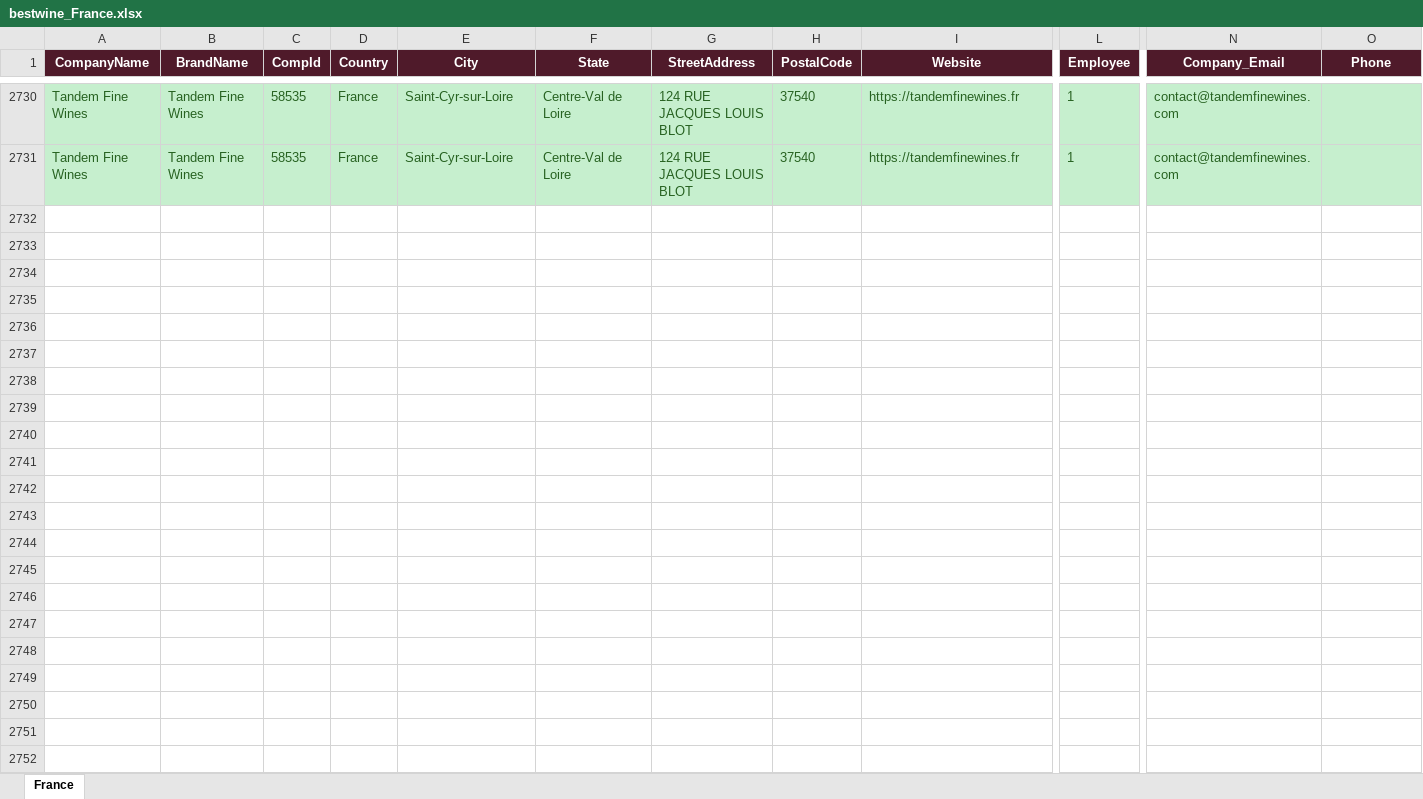
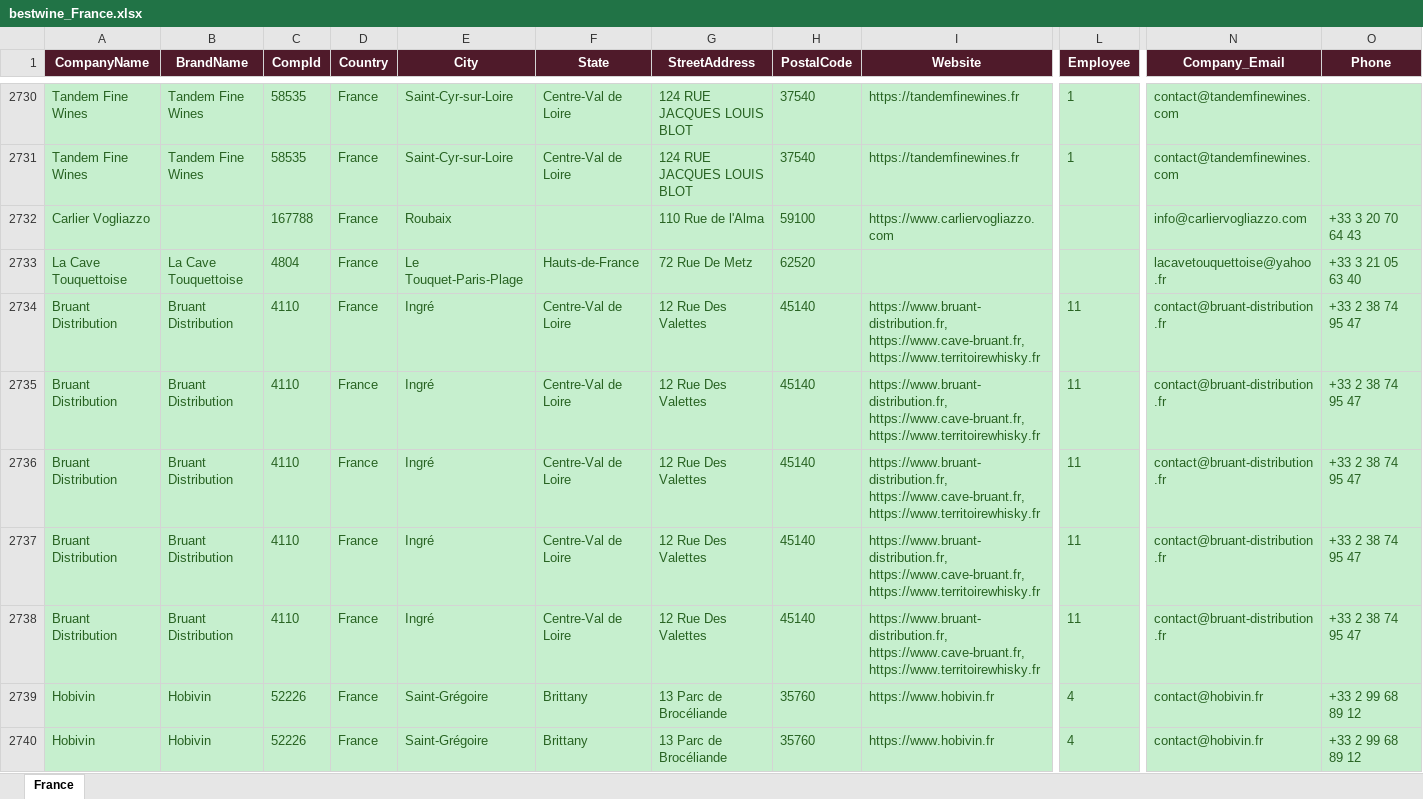
Before and after one commit to shopilciliegio-ship-it/crm-importatori, an Excel workbook: BWI/bestwine_output/bestwine_France.xlsx, sheet France, drawn as a sheet; only a part is shown, gaps mark what is left out; values as stored, in another font and other column widths than the file's, no borders; rows hold the shown columns only; the diff covers the shown part only; the diff names each change by its address in the sheet, - before the commit and + after, or states it on an @@ line.

```diff
--- a/BWI/bestwine_output/bestwine_France.xlsx (sheet France)
+++ b/BWI/bestwine_output/bestwine_France.xlsx (sheet France)
+row 2732: Carlier Vogliazzo |  | 167788 | France | Roubaix |  | 110 Rue de l'Alma | 59100 | https://www.carliervogliazzo.com |  | info@carliervogliazzo.com | +33 3 20 70 64 43
+row 2733: La Cave Touquettoise | La Cave Touquettoise | 4804 | France | Le Touquet-Paris-Plage | Hauts-de-France | 72 Rue De Metz | 62520 |  |  | lacavetouquettoise@yahoo.fr | +33 3 21 05 63 40
+row 2734: Bruant Distribution | Bruant Distribution | 4110 | France | Ingré | Centre-Val de Loire | 12 Rue Des Valettes | 45140 | https://www.bruant-distribution.fr, https://www.cave-bruant.fr, https://www.territoirewhisky.fr | 11 | contact@bruant-distribution.fr | +33 2 38 74 95 47
+row 2735: Bruant Distribution | Bruant Distribution | 4110 | France | Ingré | Centre-Val de Loire | 12 Rue Des Valettes | 45140 | https://www.bruant-distribution.fr, https://www.cave-bruant.fr, https://www.territoirewhisky.fr | 11 | contact@bruant-distribution.fr | +33 2 38 74 95 47
+row 2736: Bruant Distribution | Bruant Distribution | 4110 | France | Ingré | Centre-Val de Loire | 12 Rue Des Valettes | 45140 | https://www.bruant-distribution.fr, https://www.cave-bruant.fr, https://www.territoirewhisky.fr | 11 | contact@bruant-distribution.fr | +33 2 38 74 95 47
+row 2737: Bruant Distribution | Bruant Distribution | 4110 | France | Ingré | Centre-Val de Loire | 12 Rue Des Valettes | 45140 | https://www.bruant-distribution.fr, https://www.cave-bruant.fr, https://www.territoirewhisky.fr | 11 | contact@bruant-distribution.fr | +33 2 38 74 95 47
+row 2738: Bruant Distribution | Bruant Distribution | 4110 | France | Ingré | Centre-Val de Loire | 12 Rue Des Valettes | 45140 | https://www.bruant-distribution.fr, https://www.cave-bruant.fr, https://www.territoirewhisky.fr | 11 | contact@bruant-distribution.fr | +33 2 38 74 95 47
+row 2739: Hobivin | Hobivin | 52226 | France | Saint-Grégoire | Brittany | 13 Parc de Brocéliande | 35760 | https://www.hobivin.fr | 4 | contact@hobivin.fr | +33 2 99 68 89 12
+row 2740: Hobivin | Hobivin | 52226 | France | Saint-Grégoire | Brittany | 13 Parc de Brocéliande | 35760 | https://www.hobivin.fr | 4 | contact@hobivin.fr | +33 2 99 68 89 12
```
Also changed, not shown: 20 added rows elsewhere in this sheet, BWI/bestwine_output/bestwine_Belgium.xlsx, BWI/bestwine_output/bestwine_Czech Republic.xlsx, 42 other files.
